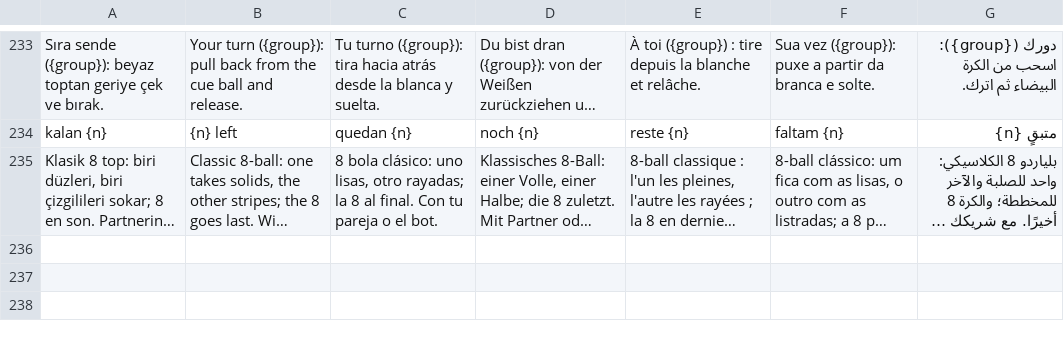
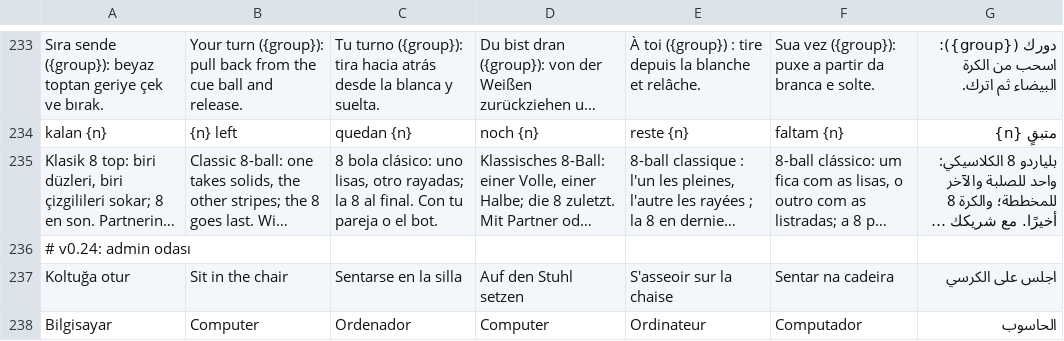
Before and after one commit to yusufonal0977-code/love-room, a TSV file: tools/i18n/extra2.tsv, drawn as a sheet; only a part is shown, gaps mark what is left out; long unchanged cells end in …; the diff names each change by its address in the sheet, - before the commit and + after, or states it on an @@ line.

```diff
--- a/tools/i18n/extra2.tsv
+++ b/tools/i18n/extra2.tsv
+row 236: # v0.24: admin odası
+row 237: Koltuğa otur | Sit in the chair | Sentarse en la silla | Auf den Stuhl setzen | S'asseoir sur la chaise | Sentar na cadeira | اجلس على الكرسي
+row 238: Bilgisayar | Computer | Ordenador | Computer | Ordinateur | Computador | الحاسوب
```
Also changed, not shown: 11 other files.
